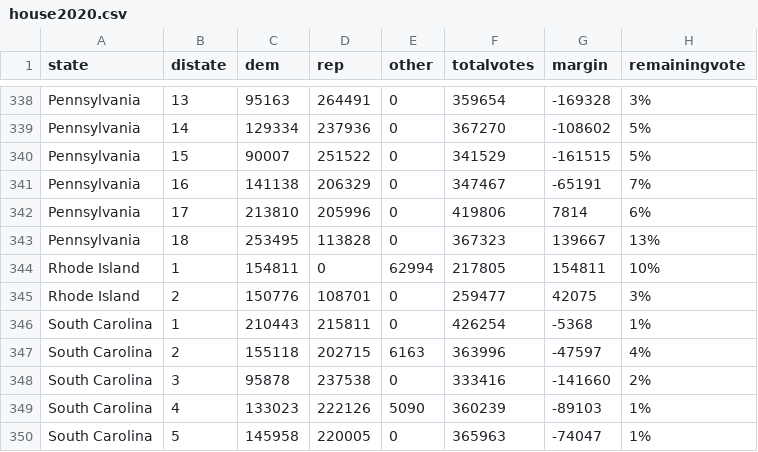
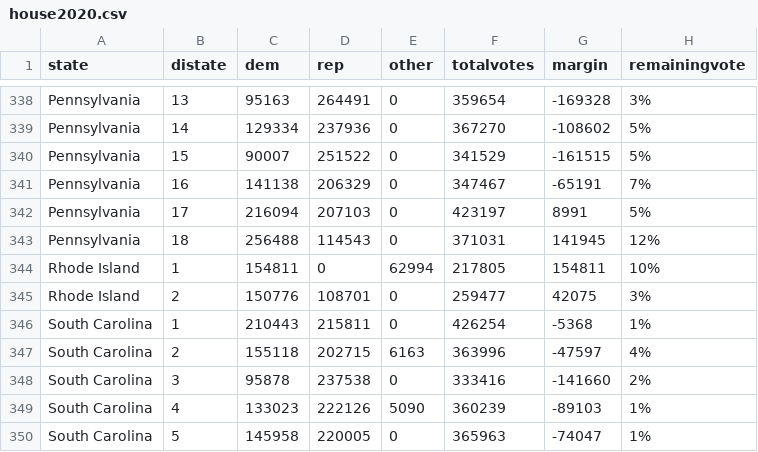
Before and after one commit to jcervas/2020-Elections, a CSV file: house2020.csv, drawn as a sheet; only a part is shown, gaps mark what is left out.

```diff
--- a/house2020.csv
+++ b/house2020.csv
@@ -341,4 +341,4 @@
 "Pennsylvania",16,141138,206329,0,347467,-65191,"7%"
-"Pennsylvania",17,213810,205996,0,419806,7814,"6%"
-"Pennsylvania",18,253495,113828,0,367323,139667,"13%"
+"Pennsylvania",17,216094,207103,0,423197,8991,"5%"
+"Pennsylvania",18,256488,114543,0,371031,141945,"12%"
 "Rhode Island",1,154811,0,62994,217805,154811,"10%"
```
Also changed, not shown: counties2020.csv.
